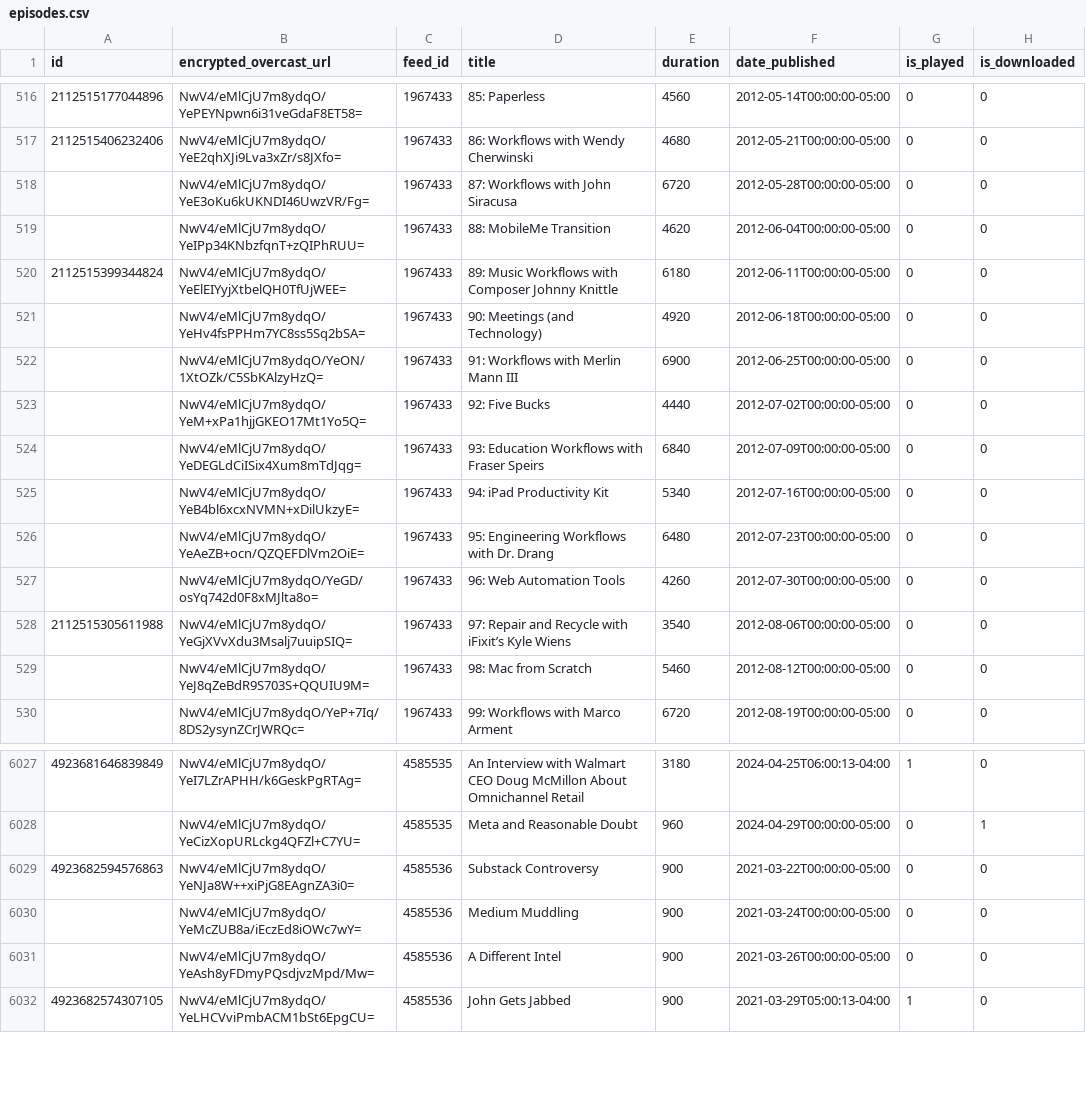
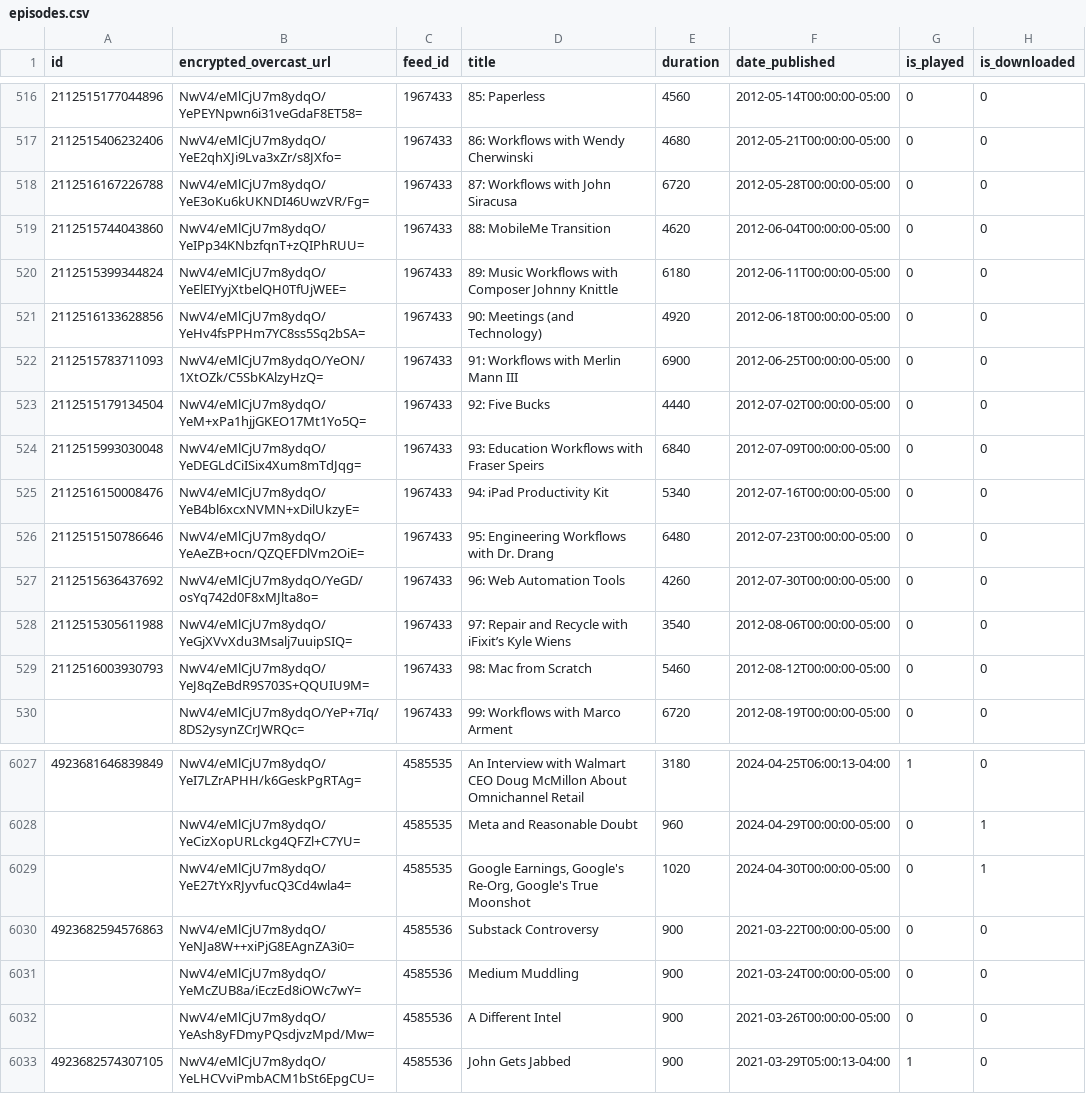
Before and after one commit to josh/overcast-data, a CSV file: episodes.csv, drawn as a sheet; only a part is shown, gaps mark what is left out.

```diff
--- a/episodes.csv
+++ b/episodes.csv
@@ -517,14 +517,14 @@ id,encrypted_overcast_url,feed_id,title,duration,date_published,is_played,is_dow
 2112515406232406,NwV4/eMlCjU7m8ydqO/YeE2qhXJi9Lva3xZr/s8JXfo=,1967433,86: Workflows with Wendy Cherwinski,4680,2012-05-21T00:00:00-05:00,0,0
-,NwV4/eMlCjU7m8ydqO/YeE3oKu6kUKNDI46UwzVR/Fg=,1967433,87: Workflows with John Siracusa,6720,2012-05-28T00:00:00-05:00,0,0
-,NwV4/eMlCjU7m8ydqO/YeIPp34KNbzfqnT+zQIPhRUU=,1967433,88: MobileMe Transition,4620,2012-06-04T00:00:00-05:00,0,0
+2112516167226788,NwV4/eMlCjU7m8ydqO/YeE3oKu6kUKNDI46UwzVR/Fg=,1967433,87: Workflows with John Siracusa,6720,2012-05-28T00:00:00-05:00,0,0
+2112515744043860,NwV4/eMlCjU7m8ydqO/YeIPp34KNbzfqnT+zQIPhRUU=,1967433,88: MobileMe Transition,4620,2012-06-04T00:00:00-05:00,0,0
 2112515399344824,NwV4/eMlCjU7m8ydqO/YeElEIYyjXtbelQH0TfUjWEE=,1967433,89: Music Workflows with Composer Johnny Knittle,6180,2012-06-11T00:00:00-05:00,0,0
-,NwV4/eMlCjU7m8ydqO/YeHv4fsPPHm7YC8ss5Sq2bSA=,1967433,90: Meetings (and Technology),4920,2012-06-18T00:00:00-05:00,0,0
-,NwV4/eMlCjU7m8ydqO/YeON/1XtOZk/C5SbKAlzyHzQ=,1967433,91: Workflows with Merlin Mann III,6900,2012-06-25T00:00:00-05:00,0,0
-,NwV4/eMlCjU7m8ydqO/YeM+xPa1hjjGKEO17Mt1Yo5Q=,1967433,92: Five Bucks,4440,2012-07-02T00:00:00-05:00,0,0
-,NwV4/eMlCjU7m8ydqO/YeDEGLdCiISix4Xum8mTdJqg=,1967433,93: Education Workflows with Fraser Speirs,6840,2012-07-09T00:00:00-05:00,0,0
-,NwV4/eMlCjU7m8ydqO/YeB4bl6xcxNVMN+xDilUkzyE=,1967433,94: iPad Productivity Kit,5340,2012-07-16T00:00:00-05:00,0,0
-,NwV4/eMlCjU7m8ydqO/YeAeZB+ocn/QZQEFDlVm2OiE=,1967433,95: Engineering Workflows with Dr. Drang,6480,2012-07-23T00:00:00-05:00,0,0
-,NwV4/eMlCjU7m8ydqO/YeGD/osYq742d0F8xMJlta8o=,1967433,96: Web Automation Tools,4260,2012-07-30T00:00:00-05:00,0,0
+2112516133628856,NwV4/eMlCjU7m8ydqO/YeHv4fsPPHm7YC8ss5Sq2bSA=,1967433,90: Meetings (and Technology),4920,2012-06-18T00:00:00-05:00,0,0
+2112515783711093,NwV4/eMlCjU7m8ydqO/YeON/1XtOZk/C5SbKAlzyHzQ=,1967433,91: Workflows with Merlin Mann III,6900,2012-06-25T00:00:00-05:00,0,0
+2112515179134504,NwV4/eMlCjU7m8ydqO/YeM+xPa1hjjGKEO17Mt1Yo5Q=,1967433,92: Five Bucks,4440,2012-07-02T00:00:00-05:00,0,0
+2112515993030048,NwV4/eMlCjU7m8ydqO/YeDEGLdCiISix4Xum8mTdJqg=,1967433,93: Education Workflows with Fraser Speirs,6840,2012-07-09T00:00:00-05:00,0,0
+2112516150008476,NwV4/eMlCjU7m8ydqO/YeB4bl6xcxNVMN+xDilUkzyE=,1967433,94: iPad Productivity Kit,5340,2012-07-16T00:00:00-05:00,0,0
+2112515150786646,NwV4/eMlCjU7m8ydqO/YeAeZB+ocn/QZQEFDlVm2OiE=,1967433,95: Engineering Workflows with Dr. Drang,6480,2012-07-23T00:00:00-05:00,0,0
+2112515636437692,NwV4/eMlCjU7m8ydqO/YeGD/osYq742d0F8xMJlta8o=,1967433,96: Web Automation Tools,4260,2012-07-30T00:00:00-05:00,0,0
 2112515305611988,NwV4/eMlCjU7m8ydqO/YeGjXVvXdu3Msalj7uuipSIQ=,1967433,97: Repair and Recycle with iFixit’s Kyle Wiens,3540,2012-08-06T00:00:00-05:00,0,0
-,NwV4/eMlCjU7m8ydqO/YeJ8qZeBdR9S703S+QQUIU9M=,1967433,98: Mac from Scratch,5460,2012-08-12T00:00:00-05:00,0,0
+2112516003930793,NwV4/eMlCjU7m8ydqO/YeJ8qZeBdR9S703S+QQUIU9M=,1967433,98: Mac from Scratch,5460,2012-08-12T00:00:00-05:00,0,0
 ,NwV4/eMlCjU7m8ydqO/YeP+7Iq/8DS2ysynZCrJWRQc=,1967433,99: Workflows with Marco Arment,6720,2012-08-19T00:00:00-05:00,0,0
@@ -6028,2 +6028,3 @@ id,encrypted_overcast_url,feed_id,title,duration,date_published,is_played,is_dow
 ,NwV4/eMlCjU7m8ydqO/YeCizXopURLckg4QFZl+C7YU=,4585535,Meta and Reasonable Doubt,960,2024-04-29T00:00:00-05:00,0,1
+,NwV4/eMlCjU7m8ydqO/YeE27tYxRJyvfucQ3Cd4wla4=,4585535,"Google Earnings, Google's Re-Org, Google's True Moonshot",1020,2024-04-30T00:00:00-05:00,0,1
 4923682594576863,NwV4/eMlCjU7m8ydqO/YeNJa8W++xiPjG8EAgnZA3i0=,4585536,Substack Controversy,900,2021-03-22T00:00:00-05:00,0,0
```
Also changed, not shown: 1 other file.
